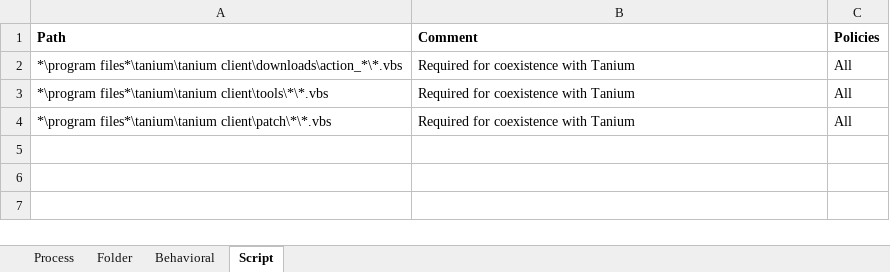
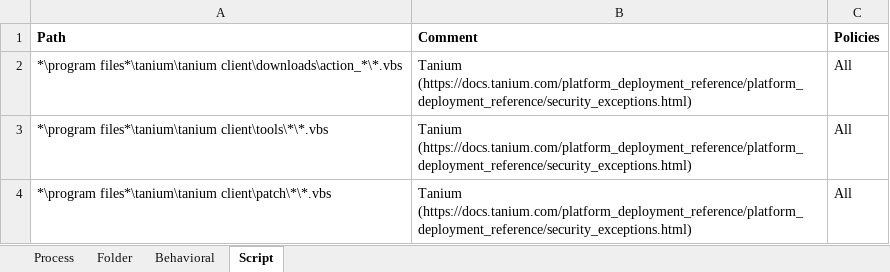
Before and after one commit to Kevster1337/deepinstinct_rest_api_wrapper, an Excel workbook: tanium_exclusions.xlsx, sheet Script, drawn as a sheet; values as stored, in another font and other column widths than the file's, no borders; the diff names each change by its address in the sheet, - before the commit and + after, or states it on an @@ line.

```diff
--- a/tanium_exclusions.xlsx (sheet Script)
+++ b/tanium_exclusions.xlsx (sheet Script)
-B2:B4 (Comment): Required for coexistence with Tanium
+B2:B4 (Comment): Tanium (https://docs.tanium.com/platform_deployment_reference/platform_deployment_reference/security_exceptions.html)
```
Also changed, not shown: sheet Folder, sheet Behavioral, sheet Process, 5 other files.
